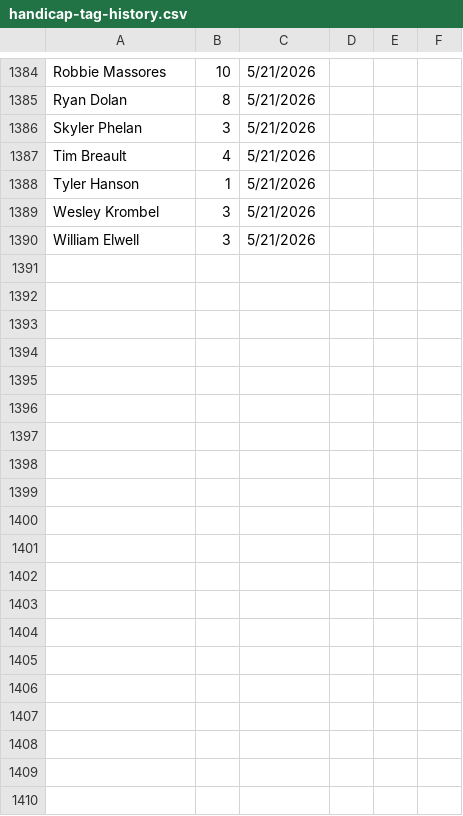
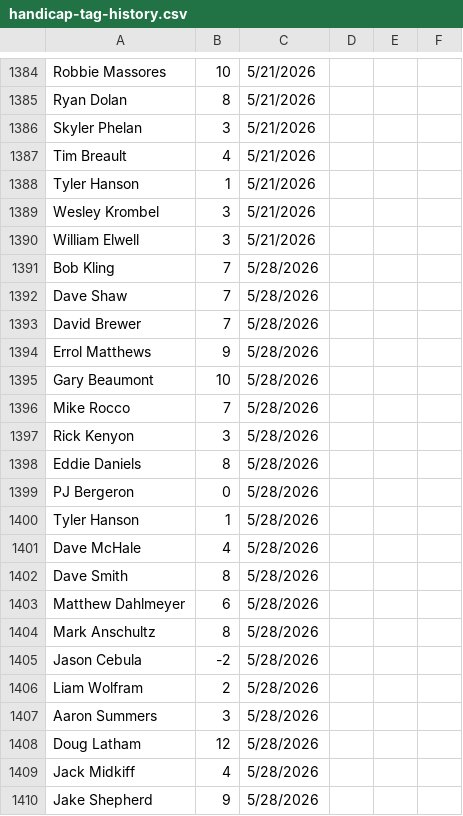
Before and after one commit to tylerjhanson/lufbery-disc-golf, a CSV file: src/data/handicap-tag-history.csv, drawn as a sheet; only a part is shown, gaps mark what is left out; the diff covers the shown part only; the diff names each change by its address in the sheet, - before the commit and + after, or states it on an @@ line.

```diff
--- a/src/data/handicap-tag-history.csv
+++ b/src/data/handicap-tag-history.csv
+row 1391: Bob Kling | 7 | 5/28/2026
+row 1392: Dave Shaw | 7 | 5/28/2026
+row 1393: David Brewer | 7 | 5/28/2026
+row 1394: Errol Matthews | 9 | 5/28/2026
+row 1395: Gary Beaumont | 10 | 5/28/2026
+row 1396: Mike Rocco | 7 | 5/28/2026
+row 1397: Rick Kenyon | 3 | 5/28/2026
+row 1398: Eddie Daniels | 8 | 5/28/2026
+row 1399: PJ Bergeron | 0 | 5/28/2026
+row 1400: Tyler Hanson | 1 | 5/28/2026
+row 1401: Dave McHale | 4 | 5/28/2026
+row 1402: Dave Smith | 8 | 5/28/2026
+row 1403: Matthew Dahlmeyer | 6 | 5/28/2026
+row 1404: Mark Anschultz | 8 | 5/28/2026
+row 1405: Jason Cebula | -2 | 5/28/2026
+row 1406: Liam Wolfram | 2 | 5/28/2026
+row 1407: Aaron Summers | 3 | 5/28/2026
+row 1408: Doug Latham | 12 | 5/28/2026
+row 1409: Jack Midkiff | 4 | 5/28/2026
+row 1410: Jake Shepherd | 9 | 5/28/2026
```
Also changed, not shown: 15 added rows and 87 edited cells elsewhere in this file, src/data/wkres.csv, 1 other file.
